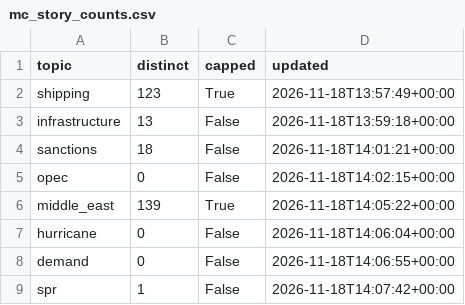
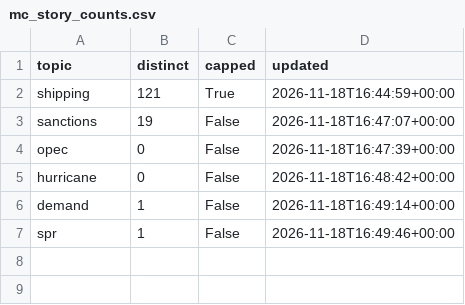
Before and after one commit to lukehamiltn/oil-tracker, a CSV file: news_data/mc_story_counts.csv, drawn as a sheet.

```diff
--- a/news_data/mc_story_counts.csv
+++ b/news_data/mc_story_counts.csv
@@ -1,9 +1,7 @@
 topic,distinct,capped,updated
-shipping,123,True,2026-11-18T13:57:49+00:00
-infrastructure,13,False,2026-11-18T13:59:18+00:00
-sanctions,18,False,2026-11-18T14:01:21+00:00
-opec,0,False,2026-11-18T14:02:15+00:00
-middle_east,139,True,2026-11-18T14:05:22+00:00
-hurricane,0,False,2026-11-18T14:06:04+00:00
-demand,0,False,2026-11-18T14:06:55+00:00
-spr,1,False,2026-11-18T14:07:42+00:00
+shipping,121,True,2026-11-18T16:44:59+00:00
+sanctions,19,False,2026-11-18T16:47:07+00:00
+opec,0,False,2026-11-18T16:47:39+00:00
+hurricane,0,False,2026-11-18T16:48:42+00:00
+demand,1,False,2026-11-18T16:49:14+00:00
+spr,1,False,2026-11-18T16:49:46+00:00
```
Also changed, not shown: news_data/curve.csv, news_data/mc_stories.csv, 1 other file.
